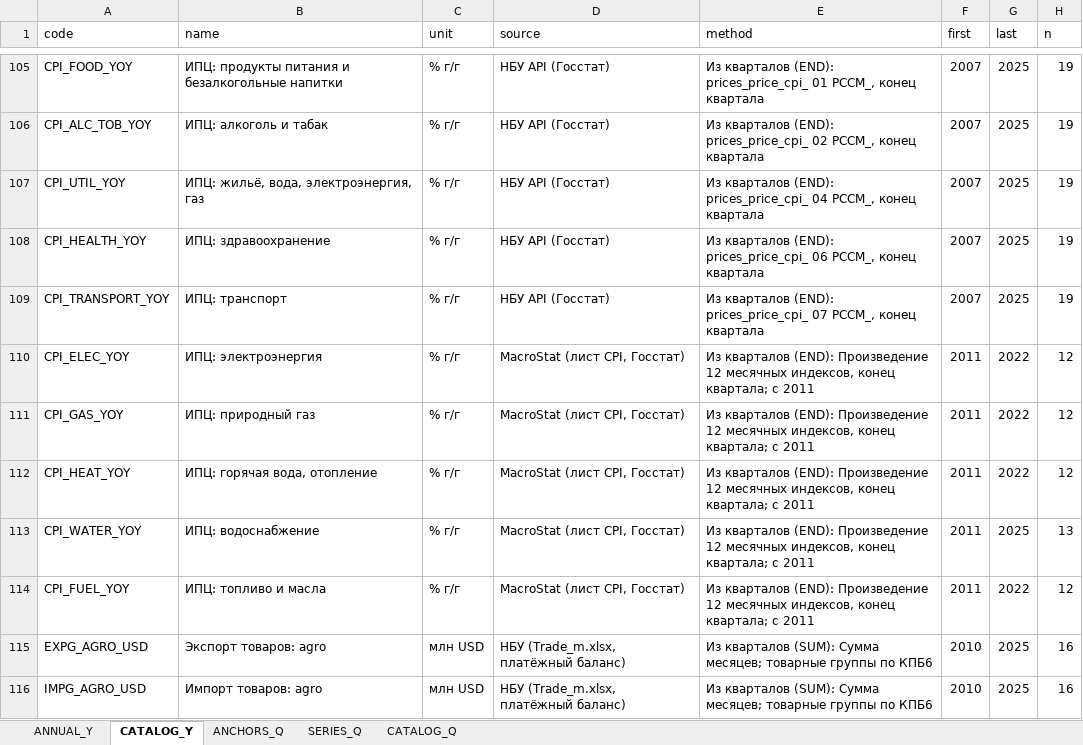
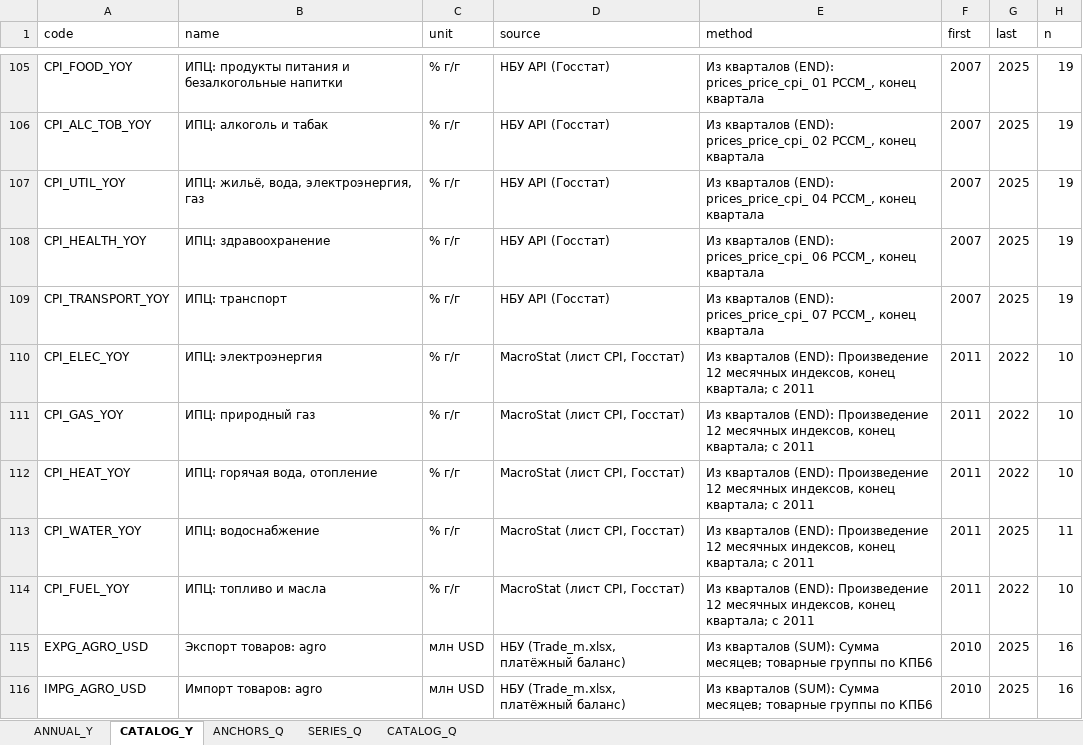
Before and after one commit to andyshev79/macromodel-ukraine, an Excel workbook: data/history/long/history_long.xlsx, sheet CATALOG_Y, drawn as a sheet; only a part is shown, gaps mark what is left out; values as stored, in another font and other column widths than the file's, no borders; the diff names each change by its address in the sheet, - before the commit and + after, or states it on an @@ line.

```diff
--- a/data/history/long/history_long.xlsx (sheet CATALOG_Y)
+++ b/data/history/long/history_long.xlsx (sheet CATALOG_Y)
-H110:H112 (n): 12
+H110:H112 (n): 10
-H113 (n): 13
+H113 (n): 11
-H114 (n): 12
+H114 (n): 10
```
Also changed, not shown: sheet SERIES_Q, sheet ANNUAL_Y, sheet CATALOG_Q, data/history/history.xlsx, 6 other files.
